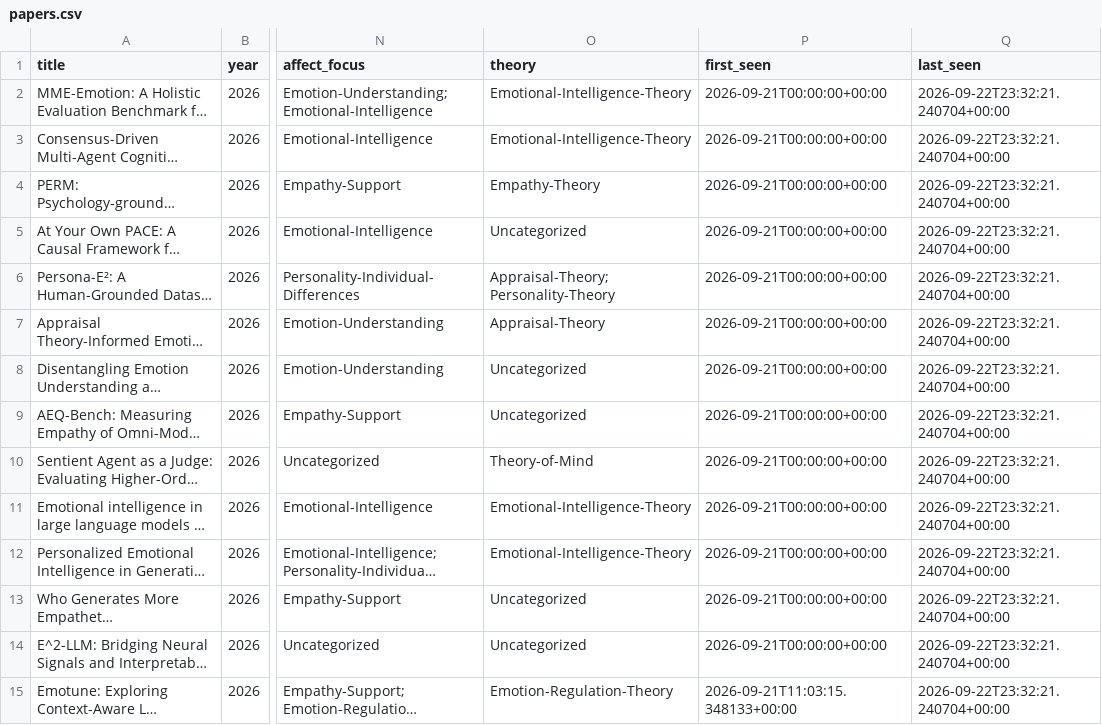
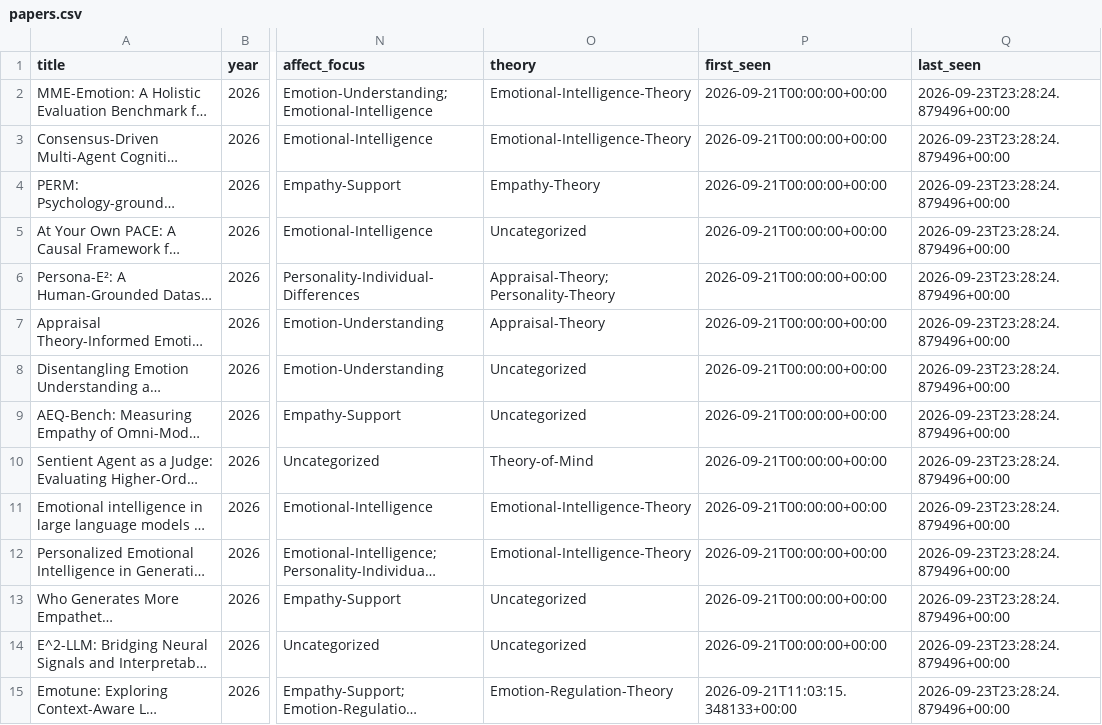
Before and after one commit to JAEHYEONG8121/Affective_llm_research, a CSV file: papers/papers.csv, drawn as a sheet; only a part is shown, gaps mark what is left out; long unchanged cells end in …; the diff covers the shown part only; the diff names each change by its address in the sheet, - before the commit and + after, or states it on an @@ line.

```diff
--- a/papers/papers.csv
+++ b/papers/papers.csv
-Q2:Q15 (last_seen): 2026-09-22T23:32:21.240704+00:00
+Q2:Q15 (last_seen): 2026-09-23T23:28:24.879496+00:00
```
Also changed, not shown: 3 added rows, 1 removed row and 95 edited cells elsewhere in this file, 2 other files.
